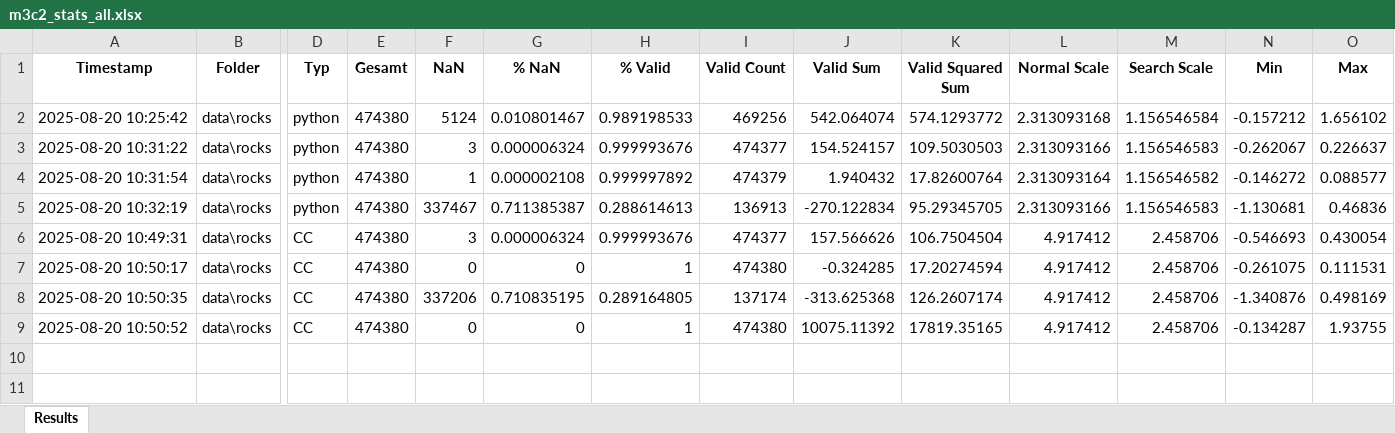
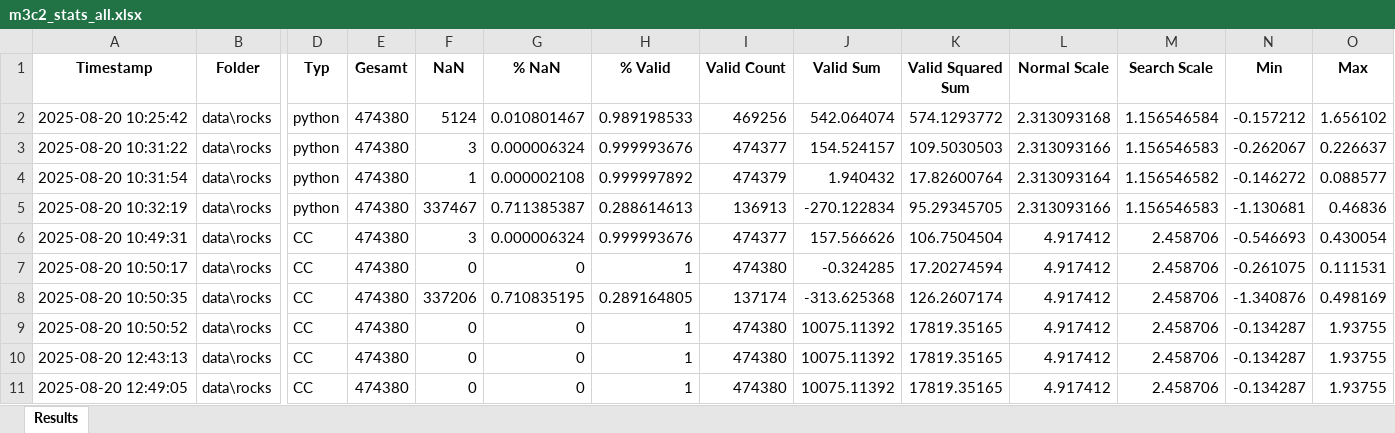
Before and after one commit to sigi-campus02/M3C2, an Excel workbook: src/m3c2_stats_all.xlsx, sheet Results, drawn as a sheet; only a part is shown, gaps mark what is left out; values as stored, in another font and other column widths than the file's, no borders; rows hold the shown columns only; the diff names each change by its address in the sheet, - before the commit and + after, or states it on an @@ line.

```diff
--- a/src/m3c2_stats_all.xlsx (sheet Results)
+++ b/src/m3c2_stats_all.xlsx (sheet Results)
+row 10: 2025-08-20 12:43:13 | data\rocks | CC | 474380 | 0 | 0 | 1 | 474380 | 10075.11392 | 17819.35165 | 4.917412 | 2.458706 | -0.134287 | 1.93755
+row 11: 2025-08-20 12:49:05 | data\rocks | CC | 474380 | 0 | 0 | 1 | 474380 | 10075.11392 | 17819.35165 | 4.917412 | 2.458706 | -0.134287 | 1.93755
```
Also changed, not shown: 4 other files.
